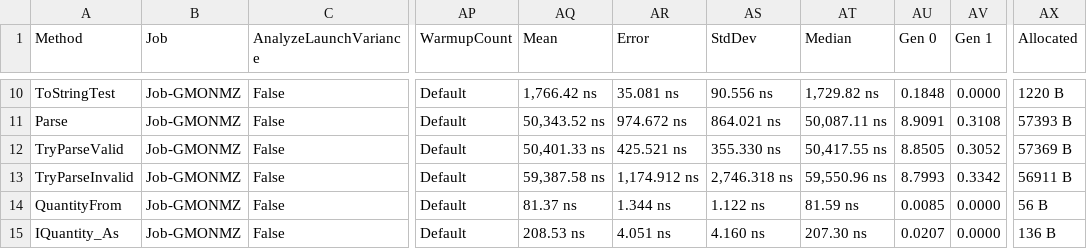
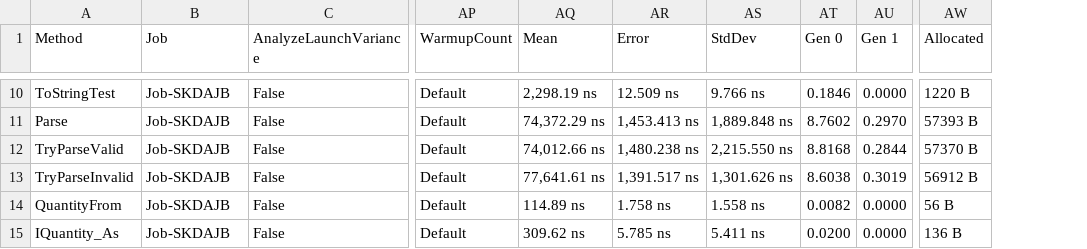
Before and after one commit to angularsen/UnitsNet, a CSV file: benchmarks/net472/results/UnitsNet.Benchmark.UnitsNetBenchmarks-report.csv, drawn as a sheet; only a part is shown, gaps mark what is left out; removed rows and columns are numbered as before the commit, all else as after; the diff covers the shown part only; the diff names each change by its address in the sheet, - before the commit and + after, or states it on an @@ line.

```diff
--- a/benchmarks/net472/results/UnitsNet.Benchmark.UnitsNetBenchmarks-report.csv
+++ b/benchmarks/net472/results/UnitsNet.Benchmark.UnitsNetBenchmarks-report.csv
-column AT (Median), rows 10-15: 1,729.82 ns | 50,087.11 ns | 50,417.55 ns | 59,550.96 ns | 81.59 ns | 207.30 ns
-B10:B15 (Job): Job-GMONMZ
+B10:B15 (Job): Job-SKDAJB
-AQ10 (Mean): 1,766.42 ns
+AQ10 (Mean): 2,298.19 ns
-AR10 (Error): 35.081 ns
+AR10 (Error): 12.509 ns
-AS10 (StdDev): 90.556 ns
+AS10 (StdDev): 9.766 ns
-AT10 (Gen 0): 0.1848
+AT10 (Gen 0): 0.1846
-AQ11 (Mean): 50,343.52 ns
+AQ11 (Mean): 74,372.29 ns
-AR11 (Error): 974.672 ns
+AR11 (Error): 1,453.413 ns
-AS11 (StdDev): 864.021 ns
+AS11 (StdDev): 1,889.848 ns
-AT11 (Gen 0): 8.9091
+AT11 (Gen 0): 8.7602
-AU11 (Gen 1): 0.3108
+AU11 (Gen 1): 0.2970
-AQ12 (Mean): 50,401.33 ns
+AQ12 (Mean): 74,012.66 ns
-AR12 (Error): 425.521 ns
+AR12 (Error): 1,480.238 ns
-AS12 (StdDev): 355.330 ns
+AS12 (StdDev): 2,215.550 ns
-AT12 (Gen 0): 8.8505
+AT12 (Gen 0): 8.8168
-AU12 (Gen 1): 0.3052
+AU12 (Gen 1): 0.2844
-AW12 (Allocated): 57369 B
+AW12 (Allocated): 57370 B
-AQ13 (Mean): 59,387.58 ns
+AQ13 (Mean): 77,641.61 ns
-AR13 (Error): 1,174.912 ns
+AR13 (Error): 1,391.517 ns
-AS13 (StdDev): 2,746.318 ns
+AS13 (StdDev): 1,301.626 ns
-AT13 (Gen 0): 8.7993
+AT13 (Gen 0): 8.6038
-AU13 (Gen 1): 0.3342
+AU13 (Gen 1): 0.3019
-AW13 (Allocated): 56911 B
+AW13 (Allocated): 56912 B
-AQ14 (Mean): 81.37 ns
+AQ14 (Mean): 114.89 ns
-AR14 (Error): 1.344 ns
+AR14 (Error): 1.758 ns
-AS14 (StdDev): 1.122 ns
+AS14 (StdDev): 1.558 ns
-AT14 (Gen 0): 0.0085
+AT14 (Gen 0): 0.0082
-AQ15 (Mean): 208.53 ns
+AQ15 (Mean): 309.62 ns
-AR15 (Error): 4.051 ns
+AR15 (Error): 5.785 ns
-AS15 (StdDev): 4.160 ns
+AS15 (StdDev): 5.411 ns
-AT15 (Gen 0): 0.0207
+AT15 (Gen 0): 0.0200
```
Also changed, not shown: 52 edited cells elsewhere in this file, 5 other files.
